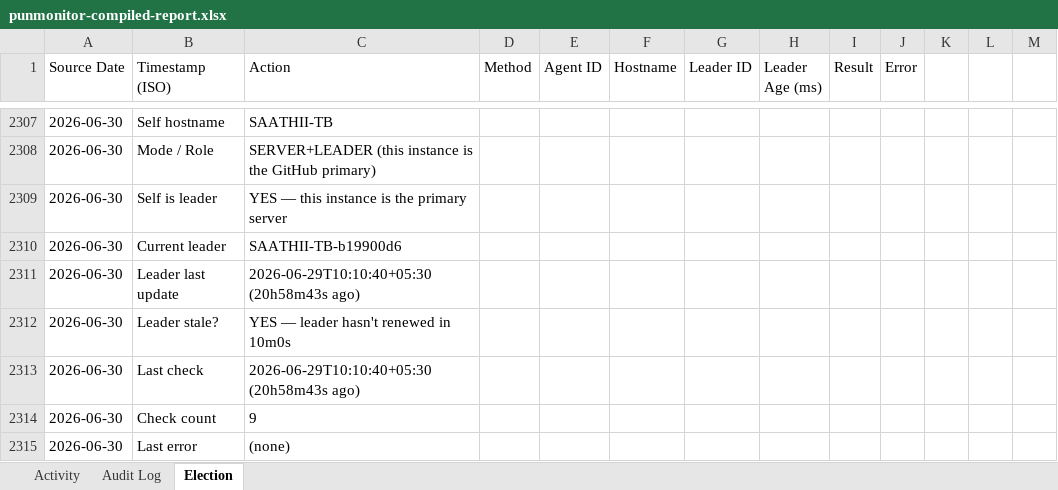
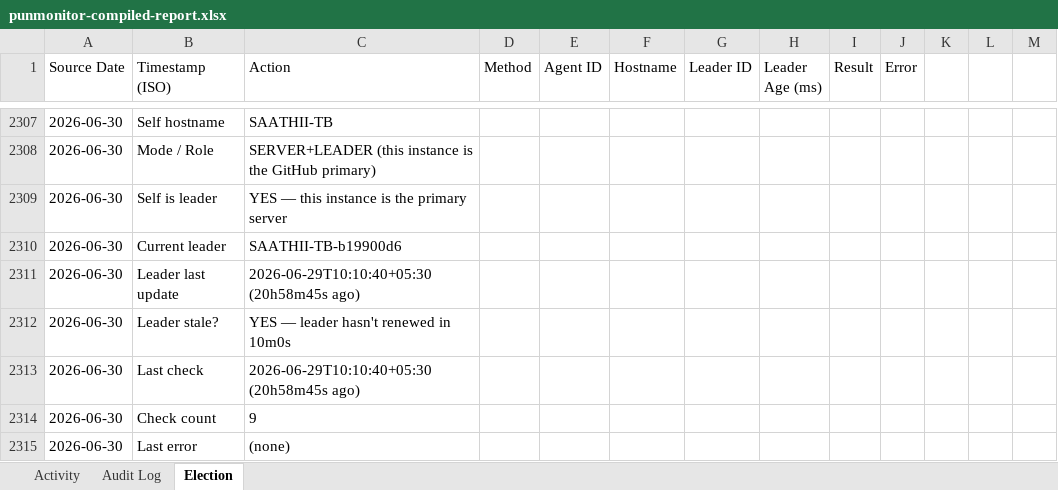
Before and after one commit to puniteswra-spec/PU, an Excel workbook: punmonitor-compiled-report.xlsx, sheet Election, drawn as a sheet; only a part is shown, gaps mark what is left out; values as stored, in another font and other column widths than the file's, no borders; the diff covers the shown part only; the diff names each change by its address in the sheet, - before the commit and + after, or states it on an @@ line.

Commit message:
compiled report 2026-07-01: 53 election events, 3 audit entries

```diff
--- a/punmonitor-compiled-report.xlsx (sheet Election)
+++ b/punmonitor-compiled-report.xlsx (sheet Election)
-C2311 (Action): 2026-06-29T10:10:40+05:30 (20h58m43s ago)
+C2311 (Action): 2026-06-29T10:10:40+05:30 (20h58m45s ago)
-C2313 (Action): 2026-06-29T10:10:40+05:30 (20h58m43s ago)
+C2313 (Action): 2026-06-29T10:10:40+05:30 (20h58m45s ago)
```
Also changed, not shown: 71 added rows and 1 edited cell elsewhere in this sheet, sheet Activity, sheet Audit Log.
